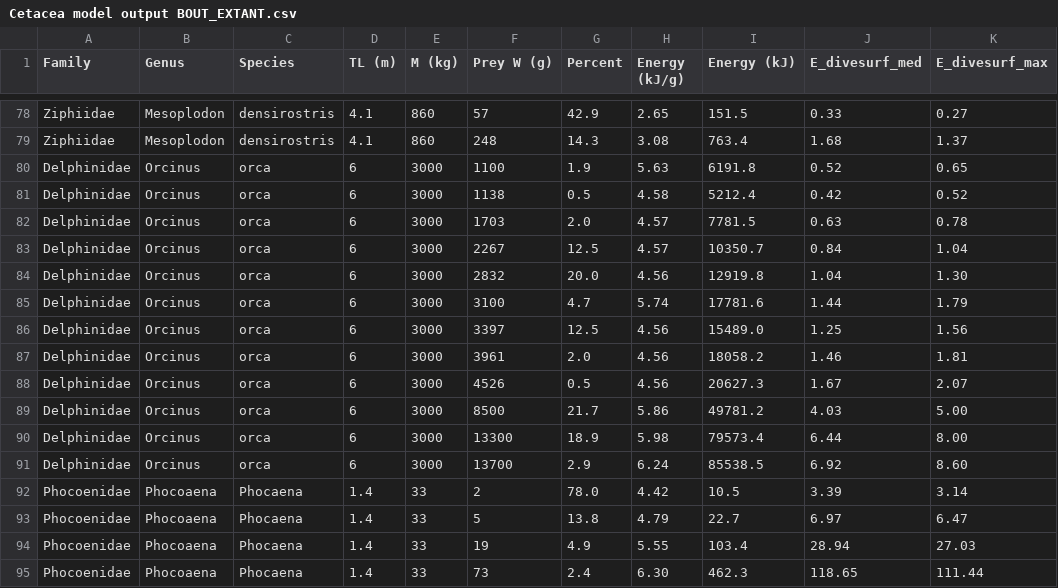
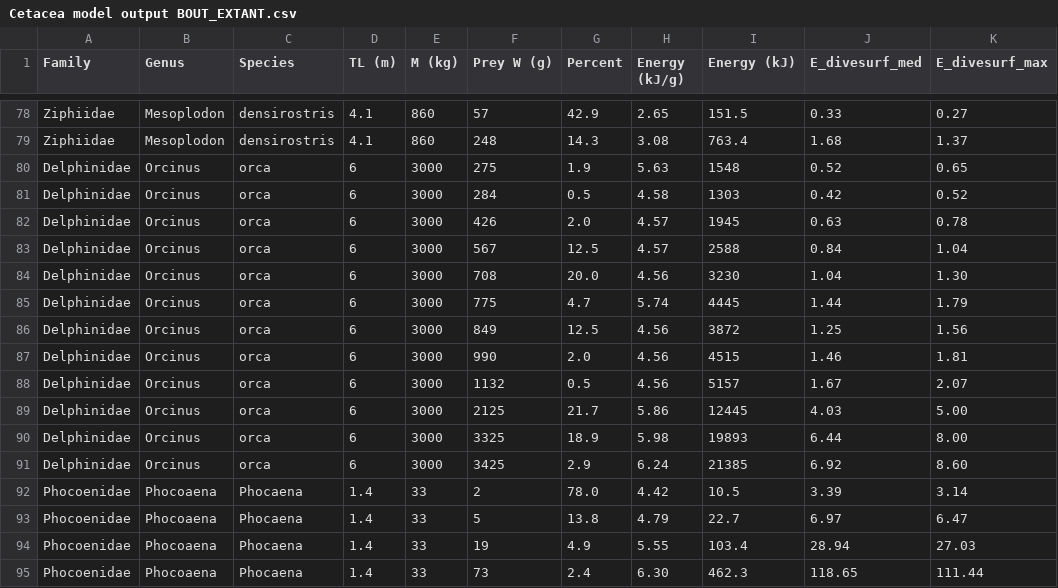
Before and after one commit to mssavoca/JerEnergeticScaling, a CSV file: Cetacea model output BOUT_EXTANT.csv, drawn as a sheet; only a part is shown, gaps mark what is left out; the diff covers the shown part only; the diff names each change by its address in the sheet, - before the commit and + after, or states it on an @@ line.

Commit message:
Newest data

```diff
--- a/Cetacea model output BOUT_EXTANT.csv
+++ b/Cetacea model output BOUT_EXTANT.csv
-F80 (Prey W (g)): 1100
+F80 (Prey W (g)): 275
-I80 (Energy (kJ)): 6191.8
+I80 (Energy (kJ)): 1548
-F81 (Prey W (g)): 1138
+F81 (Prey W (g)): 284
-I81 (Energy (kJ)): 5212.4
+I81 (Energy (kJ)): 1303
-F82 (Prey W (g)): 1703
+F82 (Prey W (g)): 426
-I82 (Energy (kJ)): 7781.5
+I82 (Energy (kJ)): 1945
-F83 (Prey W (g)): 2267
+F83 (Prey W (g)): 567
-I83 (Energy (kJ)): 10350.7
+I83 (Energy (kJ)): 2588
-F84 (Prey W (g)): 2832
+F84 (Prey W (g)): 708
-I84 (Energy (kJ)): 12919.8
+I84 (Energy (kJ)): 3230
-F85 (Prey W (g)): 3100
+F85 (Prey W (g)): 775
-I85 (Energy (kJ)): 17781.6
+I85 (Energy (kJ)): 4445
-F86 (Prey W (g)): 3397
+F86 (Prey W (g)): 849
-I86 (Energy (kJ)): 15489.0
+I86 (Energy (kJ)): 3872
-F87 (Prey W (g)): 3961
+F87 (Prey W (g)): 990
-I87 (Energy (kJ)): 18058.2
+I87 (Energy (kJ)): 4515
-F88 (Prey W (g)): 4526
+F88 (Prey W (g)): 1132
-I88 (Energy (kJ)): 20627.3
+I88 (Energy (kJ)): 5157
-F89 (Prey W (g)): 8500
+F89 (Prey W (g)): 2125
-I89 (Energy (kJ)): 49781.2
+I89 (Energy (kJ)): 12445
-F90 (Prey W (g)): 13300
+F90 (Prey W (g)): 3325
-I90 (Energy (kJ)): 79573.4
+I90 (Energy (kJ)): 19893
-F91 (Prey W (g)): 13700
+F91 (Prey W (g)): 3425
-I91 (Energy (kJ)): 85538.5
+I91 (Energy (kJ)): 21385
```
Also changed, not shown: 72 edited cells elsewhere in this file, Cetacea model output NULL_EXTANT.csv, 2 other files.
